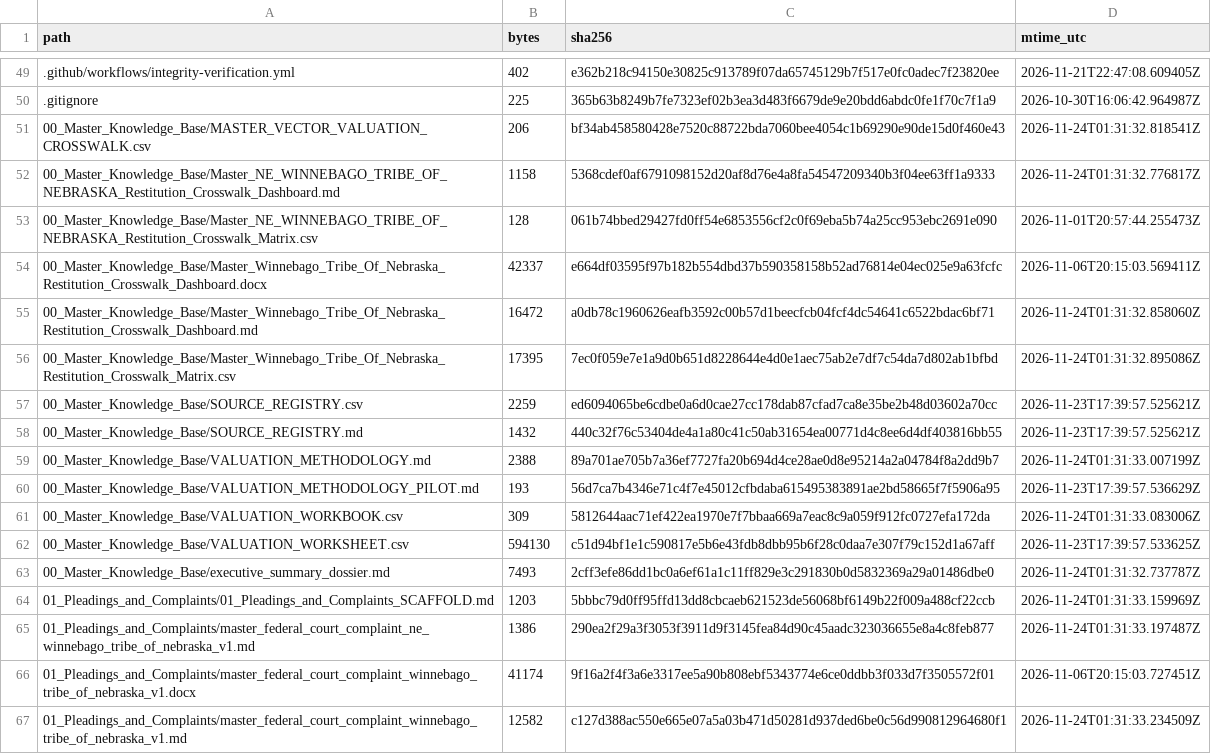
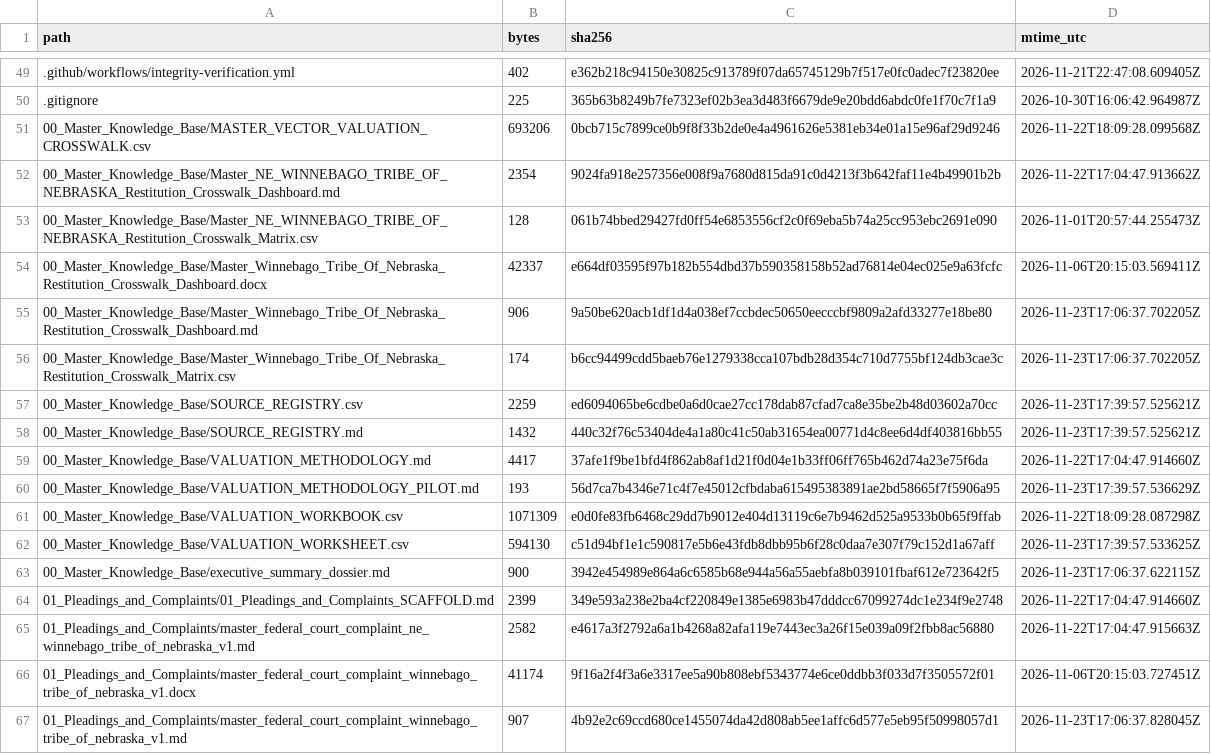
Before and after one commit to GlobalRestitutionAlliance/turtle-island-us-ne-winnebago-tribe-of-nebraska-master-litigation, a CSV file: 99_Archives_and_Manifests/MANIFEST_SHA256.csv, drawn as a sheet; only a part is shown, gaps mark what is left out; the diff covers the shown part only.

```diff
--- a/99_Archives_and_Manifests/MANIFEST_SHA256.csv
+++ b/99_Archives_and_Manifests/MANIFEST_SHA256.csv
@@ -50,18 +50,18 @@ path,bytes,sha256,mtime_utc
 .gitignore,225,365b63b8249b7fe7323ef02b3ea3d483f6679de9e20bdd6abdc0fe1f70c7f1a9,2026-10-30T16:06:42.964987Z
-00_Master_Knowledge_Base/MASTER_VECTOR_VALUATION_CROSSWALK.csv,206,bf34ab458580428e7520c88722bda7060bee4054c1b69290e90de15d0f460e43,2026-11-24T01:31:32.818541Z
-00_Master_Knowledge_Base/Master_NE_WINNEBAGO_TRIBE_OF_NEBRASKA_Restitution_Crosswalk_Dashboard.md,1158,5368cdef0af6791098152d20af8d76e4a8fa54547209340b3f04ee63ff1a9333,2026-11-24T01:31:32.776817Z
+00_Master_Knowledge_Base/MASTER_VECTOR_VALUATION_CROSSWALK.csv,693206,0bcb715c7899ce0b9f8f33b2de0e4a4961626e5381eb34e01a15e96af29d9246,2026-11-22T18:09:28.099568Z
+00_Master_Knowledge_Base/Master_NE_WINNEBAGO_TRIBE_OF_NEBRASKA_Restitution_Crosswalk_Dashboard.md,2354,9024fa918e257356e008f9a7680d815da91c0d4213f3b642faf11e4b49901b2b,2026-11-22T17:04:47.913662Z
 00_Master_Knowledge_Base/Master_NE_WINNEBAGO_TRIBE_OF_NEBRASKA_Restitution_Crosswalk_Matrix.csv,128,061b74bbed29427fd0ff54e6853556cf2c0f69eba5b74a25cc953ebc2691e090,2026-11-01T20:57:44.255473Z
 00_Master_Knowledge_Base/Master_Winnebago_Tribe_Of_Nebraska_Restitution_Crosswalk_Dashboard.docx,42337,e664df03595f97b182b554dbd37b590358158b52ad76814e04ec025e9a63fcfc,2026-11-06T20:15:03.569411Z
-00_Master_Knowledge_Base/Master_Winnebago_Tribe_Of_Nebraska_Restitution_Crosswalk_Dashboard.md,16472,a0db78c1960626eafb3592c00b57d1beecfcb04fcf4dc54641c6522bdac6bf71,2026-11-24T01:31:32.858060Z
-00_Master_Knowledge_Base/Master_Winnebago_Tribe_Of_Nebraska_Restitution_Crosswalk_Matrix.csv,17395,7ec0f059e7e1a9d0b651d8228644e4d0e1aec75ab2e7df7c54da7d802ab1bfbd,2026-11-24T01:31:32.895086Z
+00_Master_Knowledge_Base/Master_Winnebago_Tribe_Of_Nebraska_Restitution_Crosswalk_Dashboard.md,906,9a50be620acb1df1d4a038ef7ccbdec50650eecccbf9809a2afd33277e18be80,2026-11-23T17:06:37.702205Z
+00_Master_Knowledge_Base/Master_Winnebago_Tribe_Of_Nebraska_Restitution_Crosswalk_Matrix.csv,174,b6cc94499cdd5baeb76e1279338cca107bdb28d354c710d7755bf124db3cae3c,2026-11-23T17:06:37.702205Z
 00_Master_Knowledge_Base/SOURCE_REGISTRY.csv,2259,ed6094065be6cdbe0a6d0cae27cc178dab87cfad7ca8e35be2b48d03602a70cc,2026-11-23T17:39:57.525621Z
 00_Master_Knowledge_Base/SOURCE_REGISTRY.md,1432,440c32f76c53404de4a1a80c41c50ab31654ea00771d4c8ee6d4df403816bb55,2026-11-23T17:39:57.525621Z
-00_Master_Knowledge_Base/VALUATION_METHODOLOGY.md,2388,89a701ae705b7a36ef7727fa20b694d4ce28ae0d8e95214a2a04784f8a2dd9b7,2026-11-24T01:31:33.007199Z
+00_Master_Knowledge_Base/VALUATION_METHODOLOGY.md,4417,37afe1f9be1bfd4f862ab8af1d21f0d04e1b33ff06ff765b462d74a23e75f6da,2026-11-22T17:04:47.914660Z
 00_Master_Knowledge_Base/VALUATION_METHODOLOGY_PILOT.md,193,56d7ca7b4346e71c4f7e45012cfbdaba615495383891ae2bd58665f7f5906a95,2026-11-23T17:39:57.536629Z
-00_Master_Knowledge_Base/VALUATION_WORKBOOK.csv,309,5812644aac71ef422ea1970e7f7bbaa669a7eac8c9a059f912fc0727efa172da,2026-11-24T01:31:33.083006Z
+00_Master_Knowledge_Base/VALUATION_WORKBOOK.csv,1071309,e0d0fe83fb6468c29dd7b9012e404d13119c6e7b9462d525a9533b0b65f9ffab,2026-11-22T18:09:28.087298Z
 00_Master_Knowledge_Base/VALUATION_WORKSHEET.csv,594130,c51d94bf1e1c590817e5b6e43fdb8dbb95b6f28c0daa7e307f79c152d1a67aff,2026-11-23T17:39:57.533625Z
-00_Master_Knowledge_Base/executive_summary_dossier.md,7493,2cff3efe86dd1bc0a6ef61a1c11ff829e3c291830b0d5832369a29a01486dbe0,2026-11-24T01:31:32.737787Z
-01_Pleadings_and_Complaints/01_Pleadings_and_Complaints_SCAFFOLD.md,1203,5bbbc79d0ff95ffd13dd8cbcaeb621523de56068bf6149b22f009a488cf22ccb,2026-11-24T01:31:33.159969Z
-01_Pleadings_and_Complaints/master_federal_court_complaint_ne_winnebago_tribe_of_nebraska_v1.md,1386,290ea2f29a3f3053f3911d9f3145fea84d90c45aadc323036655e8a4c8feb877,2026-11-24T01:31:33.197487Z
+00_Master_Knowledge_Base/executive_summary_dossier.md,900,3942e454989e864a6c6585b68e944a56a55aebfa8b039101fbaf612e723642f5,2026-11-23T17:06:37.622115Z
+01_Pleadings_and_Complaints/01_Pleadings_and_Complaints_SCAFFOLD.md,2399,349e593a238e2ba4cf220849e1385e6983b47dddcc67099274dc1e234f9e2748,2026-11-22T17:04:47.914660Z
+01_Pleadings_and_Complaints/master_federal_court_complaint_ne_winnebago_tribe_of_nebraska_v1.md,2582,e4617a3f2792a6a1b4268a82afa119e7443ec3a26f15e039a09f2fbb8ac56880,2026-11-22T17:04:47.915663Z
 01_Pleadings_and_Complaints/master_federal_court_complaint_winnebago_tribe_of_nebraska_v1.docx,41174,9f16a2f4f3a6e3317ee5a90b808ebf5343774e6ce0ddbb3f033d7f3505572f01,2026-11-06T20:15:03.727451Z
-01_Pleadings_and_Complaints/master_federal_court_complaint_winnebago_tribe_of_nebraska_v1.md,12582,c127d388ac550e665e07a5a03b471d50281d937ded6be0c56d990812964680f1,2026-11-24T01:31:33.234509Z
+01_Pleadings_and_Complaints/master_federal_court_complaint_winnebago_tribe_of_nebraska_v1.md,907,4b92e2c69ccd680ce1455074da42d808ab5ee1affc6d577e5eb95f50998057d1,2026-11-23T17:06:37.828045Z
```
Also changed, not shown: 80 edited cells elsewhere in this file, 37 other files.
